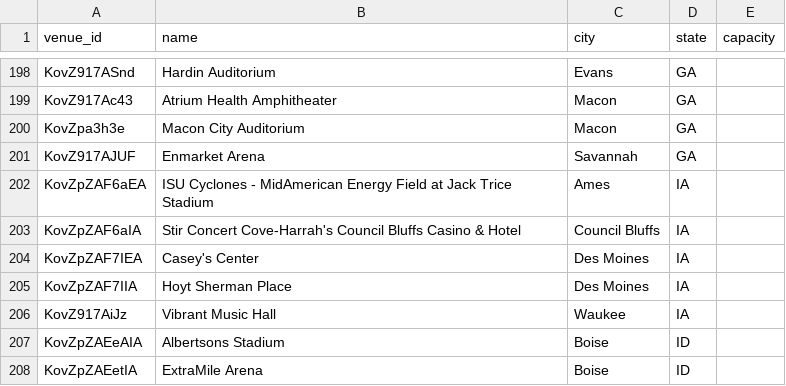
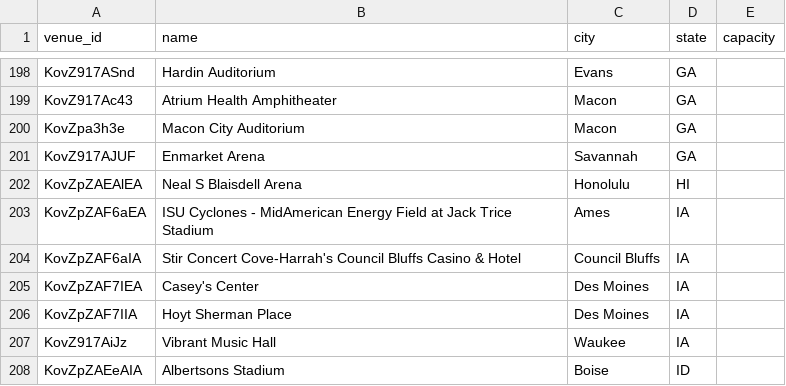
Before and after one commit to TylerWichman/presalewatch, a CSV file: db/venues.csv, drawn as a sheet; only a part is shown, gaps mark what is left out; the shorter side is filled out with more unchanged rows.

```diff
--- a/db/venues.csv
+++ b/db/venues.csv
@@ -201,2 +201,3 @@ KovZpa3h3e,Macon City Auditorium,Macon,GA,
 KovZ917AJUF,Enmarket Arena,Savannah,GA,
+KovZpZAEAlEA,Neal S Blaisdell Arena,Honolulu,HI,
 KovZpZAF6aEA,ISU Cyclones - MidAmerican Energy Field at Jack Trice Stadium,Ames,IA,
```
Also changed, not shown: db/artists.csv, db/events.csv, 3 other files.
